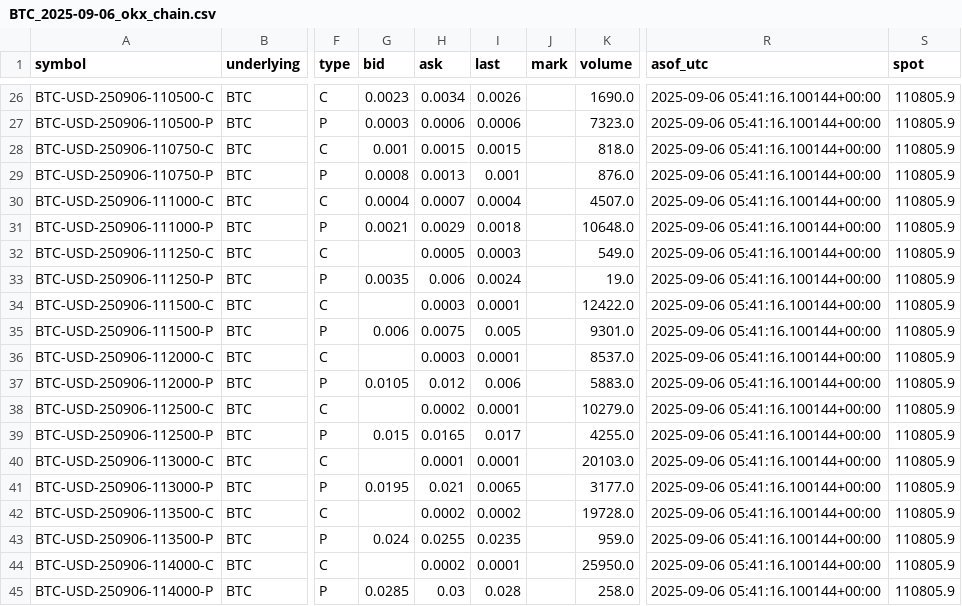
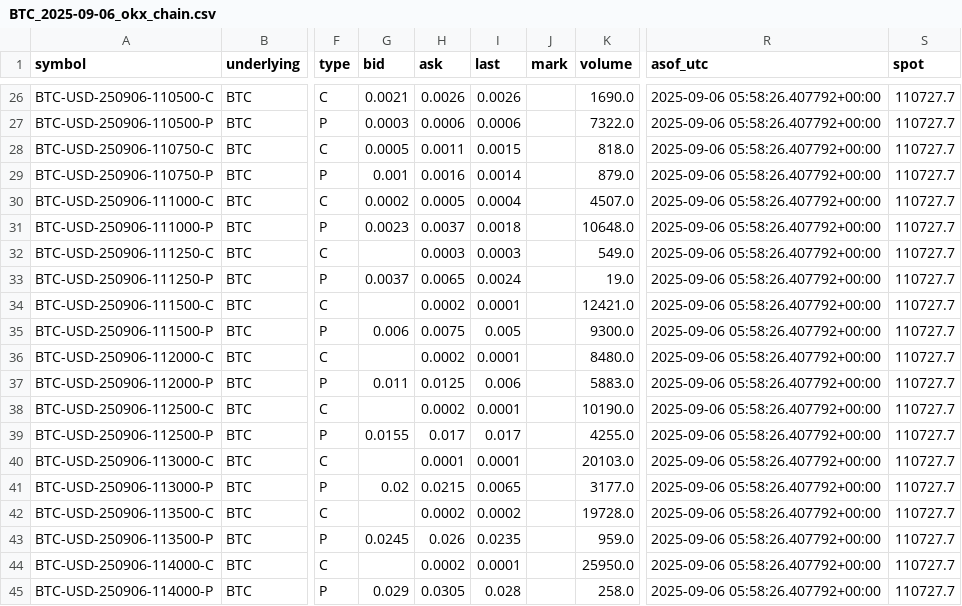
Before and after one commit to drewverzino/option-density-viz, a CSV file: notebooks/out/BTC_2025-09-06_okx_chain.csv, drawn as a sheet; only a part is shown, gaps mark what is left out; the diff covers the shown part only; the diff names each change by its address in the sheet, - before the commit and + after, or states it on an @@ line.

```diff
--- a/notebooks/out/BTC_2025-09-06_okx_chain.csv
+++ b/notebooks/out/BTC_2025-09-06_okx_chain.csv
-G26 (bid): 0.0023
+G26 (bid): 0.0021
-H26 (ask): 0.0034
+H26 (ask): 0.0026
-R26:R45 (asof_utc): 2025-09-06 05:41:16.100144+00:00
+R26:R45 (asof_utc): 2025-09-06 05:58:26.407792+00:00
-S26:S45 (spot): 110805.9
+S26:S45 (spot): 110727.7
-K27 (volume): 7323.0
+K27 (volume): 7322.0
-G28 (bid): 0.001
+G28 (bid): 0.0005
-H28 (ask): 0.0015
+H28 (ask): 0.0011
-G29 (bid): 0.0008
+G29 (bid): 0.001
-H29 (ask): 0.0013
+H29 (ask): 0.0016
-I29 (last): 0.001
+I29 (last): 0.0014
-K29 (volume): 876.0
+K29 (volume): 879.0
-G30 (bid): 0.0004
+G30 (bid): 0.0002
-H30 (ask): 0.0007
+H30 (ask): 0.0005
-G31 (bid): 0.0021
+G31 (bid): 0.0023
-H31 (ask): 0.0029
+H31 (ask): 0.0037
-H32 (ask): 0.0005
+H32 (ask): 0.0003
-G33 (bid): 0.0035
+G33 (bid): 0.0037
-H33 (ask): 0.006
+H33 (ask): 0.0065
-H34 (ask): 0.0003
+H34 (ask): 0.0002
-K34 (volume): 12422.0
+K34 (volume): 12421.0
-K35 (volume): 9301.0
+K35 (volume): 9300.0
-H36 (ask): 0.0003
+H36 (ask): 0.0002
-K36 (volume): 8537.0
+K36 (volume): 8480.0
-G37 (bid): 0.0105
+G37 (bid): 0.011
-H37 (ask): 0.012
+H37 (ask): 0.0125
-K38 (volume): 10279.0
+K38 (volume): 10190.0
-G39 (bid): 0.015
+G39 (bid): 0.0155
-H39 (ask): 0.0165
+H39 (ask): 0.017
-G41 (bid): 0.0195
+G41 (bid): 0.02
-H41 (ask): 0.021
+H41 (ask): 0.0215
-G43 (bid): 0.024
+G43 (bid): 0.0245
-H43 (ask): 0.0255
+H43 (ask): 0.026
-G45 (bid): 0.0285
+G45 (bid): 0.029
-H45 (ask): 0.03
+H45 (ask): 0.0305
```
Also changed, not shown: 109 edited cells elsewhere in this file, notebooks/out/AAPL_2025-09-12_yf_chain.csv, notebooks/out/SPY_2025-09-08_yf_chain.csv, 11 other files.
